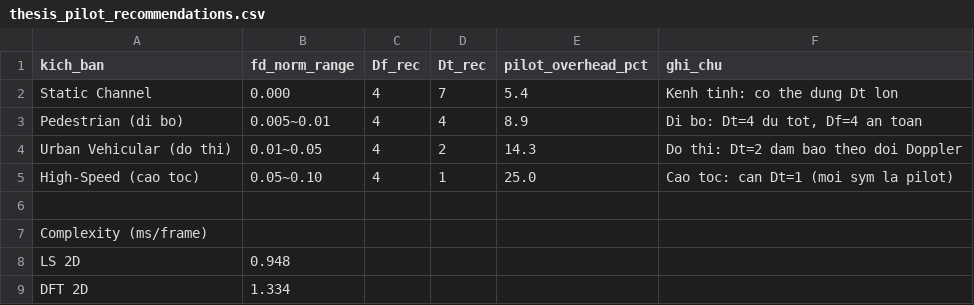
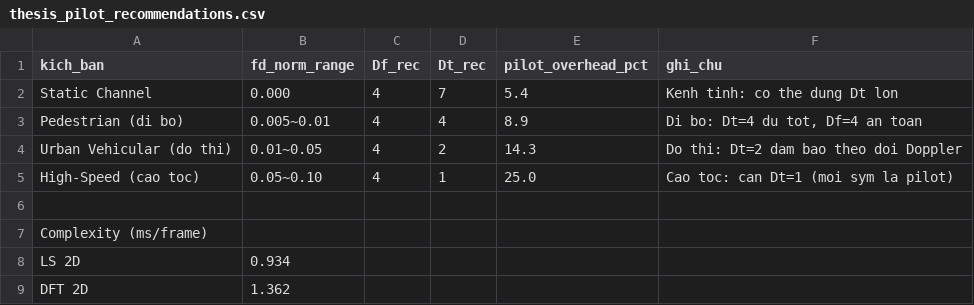
Before and after one commit to hoangowo/ofdm_channel_estimation, a CSV file: thesis_pilot_recommendations.csv, drawn as a sheet.

```diff
--- a/thesis_pilot_recommendations.csv
+++ b/thesis_pilot_recommendations.csv
@@ -7,3 +7,3 @@ High-Speed (cao toc),0.05~0.10,4,1,25.0,Cao toc: can Dt=1 (moi sym la pilot)
 Complexity (ms/frame),,,,,
-LS 2D,0.948,,,,
-DFT 2D,1.334,,,,
+LS 2D,0.934,,,,
+DFT 2D,1.362,,,,
```
Also changed, not shown: thesis_results_doppler.csv, thesis_results_snr.csv, 9 other files.
